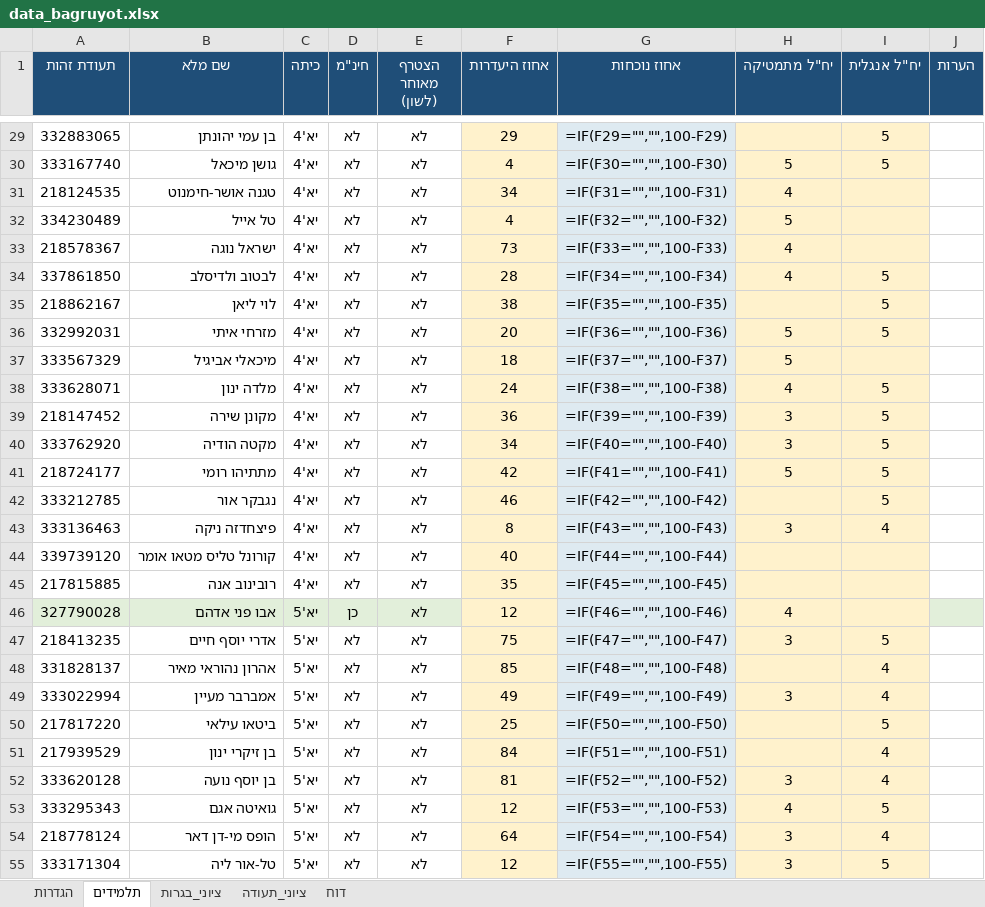
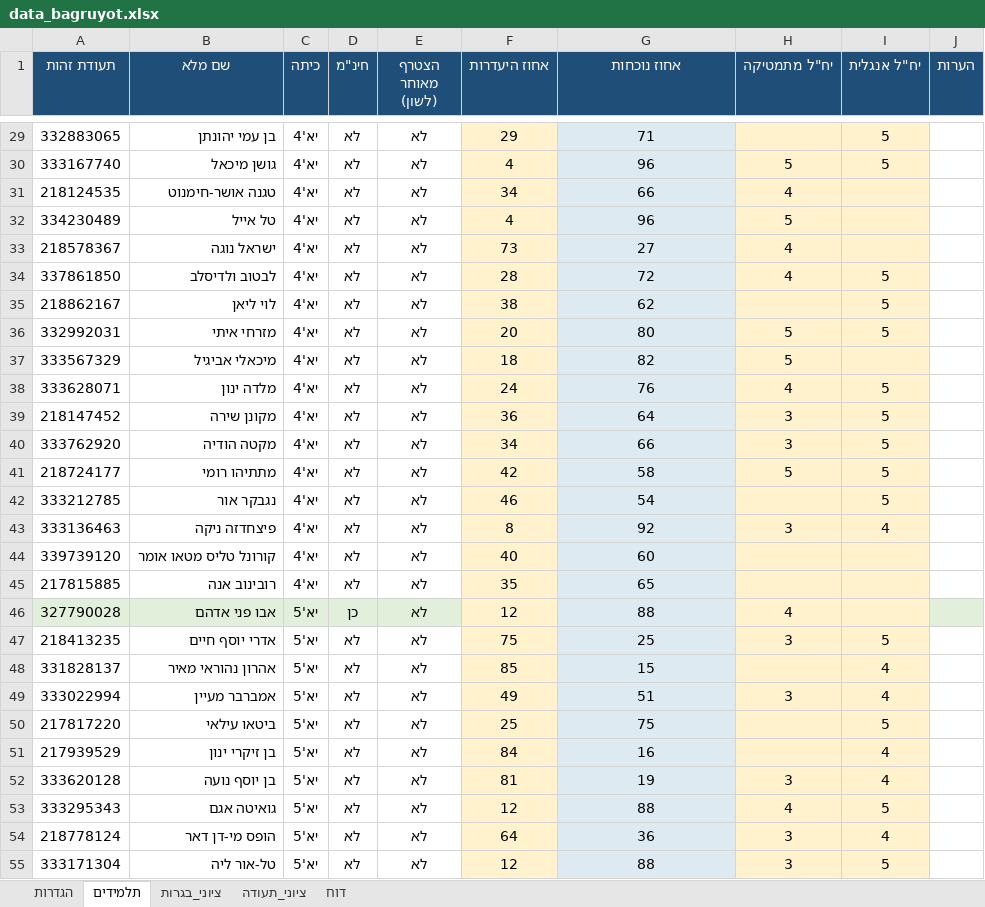
Before and after one commit to yaacovbod/11calander, an Excel workbook: probability/data_bagruyot.xlsx, sheet תלמידים, drawn as a sheet; only a part is shown, gaps mark what is left out; values as stored, in another font and other column widths than the file's, no borders; formulas without a stored value are shown as written; the diff covers the shown part only; the diff names each change by its address in the sheet, - before the commit and + after, or states it on an @@ line.

```diff
--- a/probability/data_bagruyot.xlsx (sheet תלמידים)
+++ b/probability/data_bagruyot.xlsx (sheet תלמידים)
-G29 (אחוז נוכחות): =IF(F29="","",100-F29)
+G29 (אחוז נוכחות): 71
-G30 (אחוז נוכחות): =IF(F30="","",100-F30)
+G30 (אחוז נוכחות): 96
-G31 (אחוז נוכחות): =IF(F31="","",100-F31)
+G31 (אחוז נוכחות): 66
-G32 (אחוז נוכחות): =IF(F32="","",100-F32)
+G32 (אחוז נוכחות): 96
-G33 (אחוז נוכחות): =IF(F33="","",100-F33)
+G33 (אחוז נוכחות): 27
-G34 (אחוז נוכחות): =IF(F34="","",100-F34)
+G34 (אחוז נוכחות): 72
-G35 (אחוז נוכחות): =IF(F35="","",100-F35)
+G35 (אחוז נוכחות): 62
-G36 (אחוז נוכחות): =IF(F36="","",100-F36)
+G36 (אחוז נוכחות): 80
-G37 (אחוז נוכחות): =IF(F37="","",100-F37)
+G37 (אחוז נוכחות): 82
-G38 (אחוז נוכחות): =IF(F38="","",100-F38)
+G38 (אחוז נוכחות): 76
-G39 (אחוז נוכחות): =IF(F39="","",100-F39)
+G39 (אחוז נוכחות): 64
-G40 (אחוז נוכחות): =IF(F40="","",100-F40)
+G40 (אחוז נוכחות): 66
-G41 (אחוז נוכחות): =IF(F41="","",100-F41)
+G41 (אחוז נוכחות): 58
-G42 (אחוז נוכחות): =IF(F42="","",100-F42)
+G42 (אחוז נוכחות): 54
-G43 (אחוז נוכחות): =IF(F43="","",100-F43)
+G43 (אחוז נוכחות): 92
-G44 (אחוז נוכחות): =IF(F44="","",100-F44)
+G44 (אחוז נוכחות): 60
-G45 (אחוז נוכחות): =IF(F45="","",100-F45)
+G45 (אחוז נוכחות): 65
-G46 (אחוז נוכחות): =IF(F46="","",100-F46)
+G46 (אחוז נוכחות): 88
-G47 (אחוז נוכחות): =IF(F47="","",100-F47)
+G47 (אחוז נוכחות): 25
-G48 (אחוז נוכחות): =IF(F48="","",100-F48)
+G48 (אחוז נוכחות): 15
-G49 (אחוז נוכחות): =IF(F49="","",100-F49)
+G49 (אחוז נוכחות): 51
-G50 (אחוז נוכחות): =IF(F50="","",100-F50)
+G50 (אחוז נוכחות): 75
-G51 (אחוז נוכחות): =IF(F51="","",100-F51)
+G51 (אחוז נוכחות): 16
-G52 (אחוז נוכחות): =IF(F52="","",100-F52)
+G52 (אחוז נוכחות): 19
-G53 (אחוז נוכחות): =IF(F53="","",100-F53)
+G53 (אחוז נוכחות): 88
-G54 (אחוז נוכחות): =IF(F54="","",100-F54)
+G54 (אחוז נוכחות): 36
-G55 (אחוז נוכחות): =IF(F55="","",100-F55)
+G55 (אחוז נוכחות): 88
```
Also changed, not shown: 57 edited cells elsewhere in this sheet, sheet ציוני_בגרות, sheet ציוני_תעודה.
